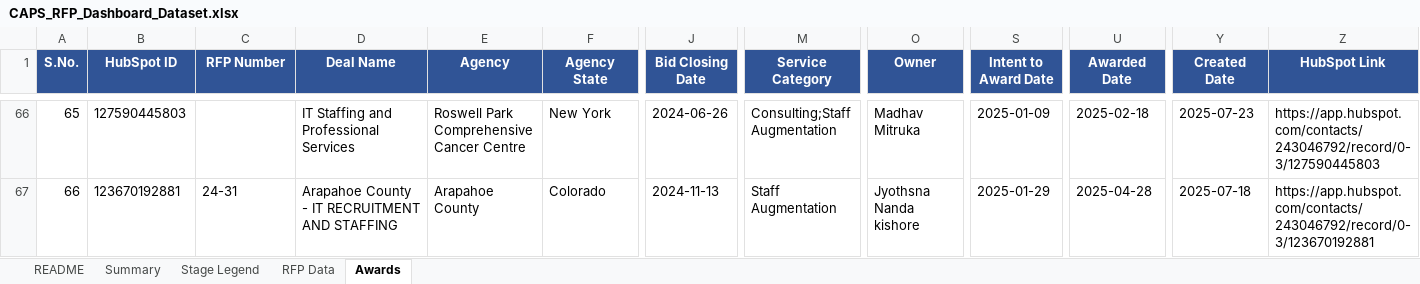
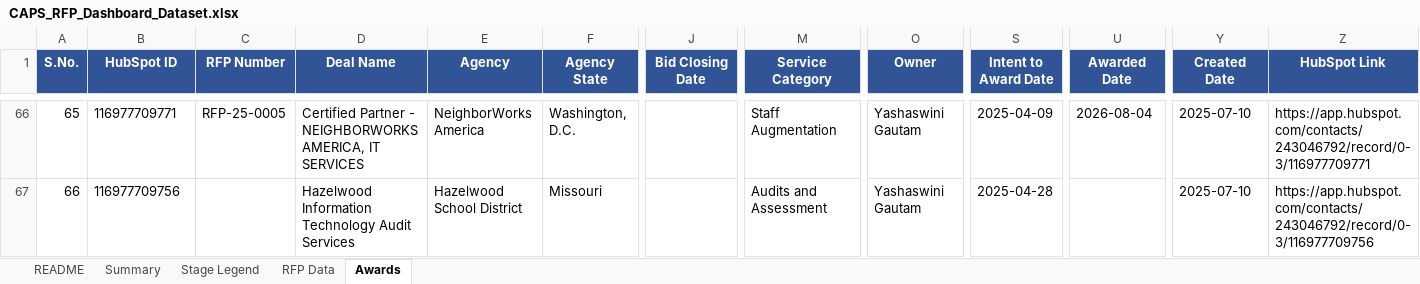
Before and after one commit to hrithikCAPS/CAPS, an Excel workbook: data/CAPS_RFP_Dashboard_Dataset.xlsx, sheet Awards, drawn as a sheet; only a part is shown, gaps mark what is left out; values as stored, in another font and other column widths than the file's, no borders; the diff covers the shown part only; the diff names each change by its address in the sheet, - before the commit and + after, or states it on an @@ line.

```diff
--- a/data/CAPS_RFP_Dashboard_Dataset.xlsx (sheet Awards)
+++ b/data/CAPS_RFP_Dashboard_Dataset.xlsx (sheet Awards)
-B66 (HubSpot ID): 127590445803
+B66 (HubSpot ID): 116977709771
-C66 (RFP Number): (empty)
+C66 (RFP Number): RFP-25-0005
-D66 (Deal Name): IT Staffing and Professional Services
+D66 (Deal Name): Certified Partner - NEIGHBORWORKS AMERICA, IT SERVICES
-E66 (Agency): Roswell Park Comprehensive Cancer Centre
+E66 (Agency): NeighborWorks America
-F66 (Agency State): New York
+F66 (Agency State): Washington, D.C.
-J66 (Bid Closing Date): 2024-06-26
+J66 (Bid Closing Date): (empty)
-M66 (Service Category): Consulting;Staff Augmentation
+M66 (Service Category): Staff Augmentation
-O66 (Owner): Madhav Mitruka
+O66 (Owner): Yashaswini Gautam
-S66 (Intent to Award Date): 2025-01-09
+S66 (Intent to Award Date): 2025-04-09
-U66 (Awarded Date): 2025-02-18
+U66 (Awarded Date): 2026-08-04
-Y66 (Created Date): 2025-07-23
+Y66 (Created Date): 2025-07-10
-Z66 (HubSpot Link): https://app.hubspot.com/contacts/243046792/record/0-3/127590445803
+Z66 (HubSpot Link): https://app.hubspot.com/contacts/243046792/record/0-3/116977709771
-B67 (HubSpot ID): 123670192881
+B67 (HubSpot ID): 116977709756
-C67 (RFP Number): 24-31
+C67 (RFP Number): (empty)
-D67 (Deal Name): Arapahoe County - IT RECRUITMENT AND STAFFING
+D67 (Deal Name): Hazelwood Information Technology Audit Services
-E67 (Agency): Arapahoe County
+E67 (Agency): Hazelwood School District
-F67 (Agency State): Colorado
+F67 (Agency State): Missouri
-J67 (Bid Closing Date): 2024-11-13
+J67 (Bid Closing Date): (empty)
-M67 (Service Category): Staff Augmentation
+M67 (Service Category): Audits and Assessment
-O67 (Owner): Jyothsna Nanda kishore
+O67 (Owner): Yashaswini Gautam
-S67 (Intent to Award Date): 2025-01-29
+S67 (Intent to Award Date): 2025-04-28
-U67 (Awarded Date): 2025-04-28
+U67 (Awarded Date): (empty)
-Y67 (Created Date): 2025-07-18
+Y67 (Created Date): 2025-07-10
-Z67 (HubSpot Link): https://app.hubspot.com/contacts/243046792/record/0-3/123670192881
+Z67 (HubSpot Link): https://app.hubspot.com/contacts/243046792/record/0-3/116977709756
```
Also changed, not shown: 5 added rows, 5 removed rows and 230 edited cells elsewhere in this sheet, sheet RFP Data, sheet README.
